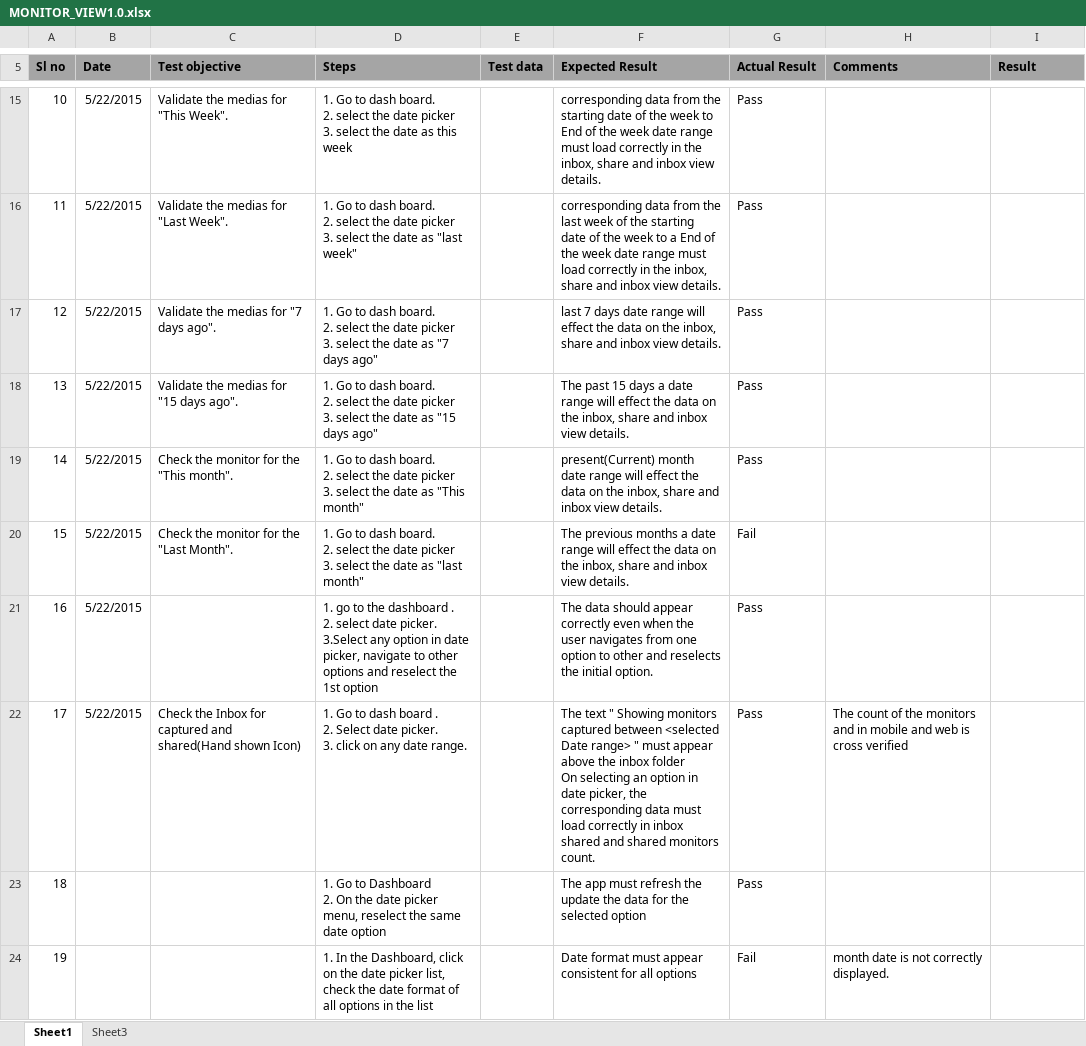
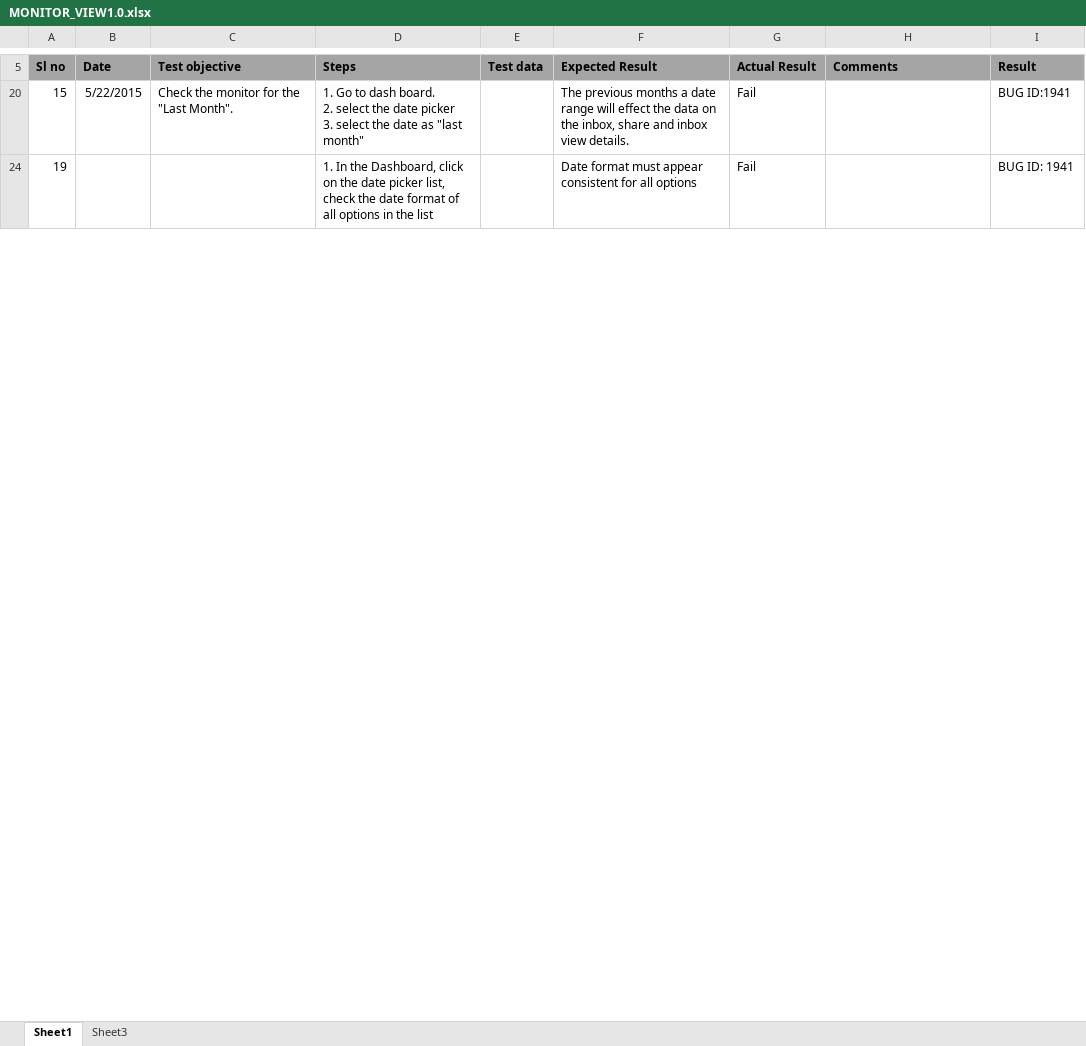
Before and after one commit to Snapooh/TESTING, an Excel workbook: MMS/Test Cases/MONITOR_VIEW/MONITOR_VIEW1.0.xlsx, sheet Sheet1, drawn as a sheet; only a part is shown, gaps mark what is left out; values as stored, in another font and other column widths than the file's, no borders; conditional formats not drawn; ↵ is a line break in a cell; the diff covers the shown part only; the diff names each change by its address in the sheet, - before the commit and + after, or states it on an @@ line.

Commit message:
Excel Sheet Updated

```diff
--- a/MMS/Test Cases/MONITOR_VIEW/MONITOR_VIEW1.0.xlsx (sheet Sheet1)
+++ b/MMS/Test Cases/MONITOR_VIEW/MONITOR_VIEW1.0.xlsx (sheet Sheet1)
@@ row 15 hidden: 10 | 5/22/2015 | Validate the medias for "This Week". | 1. Go to dash board. ↵ 2. select the date picker ↵ 3. select the date as this week |  | corresponding data from the starting date of the week to End of the week date range must load correctly in the inbox, share and inbox view details. | Pass @@
@@ row 16 hidden: 11 | 5/22/2015 | Validate the medias for "Last Week". | 1. Go to dash board. ↵ 2. select the date picker ↵ 3. select the date as "last week" |  | corresponding data from the last week of the starting date of the week to a End of the week date range must load correctly in the inbox, share and inbox view details. | Pass @@
@@ row 17 hidden: 12 | 5/22/2015 | Validate the medias for "7 days ago". | 1. Go to dash board. ↵ 2. select the date picker ↵ 3. select the date as "7 days ago" |  | last 7 days date range will effect the data on the inbox, share and inbox view details. | Pass @@
@@ row 18 hidden: 13 | 5/22/2015 | Validate the medias for "15 days ago". | 1. Go to dash board. ↵ 2. select the date picker ↵ 3. select the date as "15 days ago" |  | The past 15 days a date range will effect the data on the inbox, share and inbox view details. | Pass @@
@@ row 19 hidden: 14 | 5/22/2015 | Check the monitor for the "This month". | 1. Go to dash board. ↵ 2. select the date picker ↵ 3. select the date as "This month" |  | present(Current) month date range will effect the data on the inbox, share and inbox view details. | Pass @@
-I20 (Result): (empty)
+I20 (Result): BUG ID:1941
@@ row 21 hidden: 16 | 5/22/2015 |  | 1. go to the dashboard . ↵ 2. select date picker. ↵ 3.Select any option in date picker, navigate to other options and reselect the 1st option |  | The data should appear correctly even when the user navigates from one option to other and reselects the initial option. | Pass @@
@@ row 22 hidden: 17 | 5/22/2015 | Check the Inbox for captured and shared(Hand shown Icon) | 1. Go to dash board . ↵ 2. Select date picker. ↵ 3. click on any date range. |  | The text " Showing monitors captured between <selected Date range> " must appear above the inbox folder ↵ On selecting an option in date picker, the corresponding data must load correctly in inbox shared and shared monitors count. | Pass | The count of the monitors and in mobile and web is cross verified @@
@@ row 23 hidden: 18 |  |  | 1. Go to Dashboard ↵ 2. On the date picker menu, reselect the same date option |  | The app must refresh the update the data for the selected option | Pass @@
-H24 (Comments): month date is not correctly displayed.
+H24 (Comments): (empty)
-I24 (Result): (empty)
+I24 (Result): BUG ID: 1941
```
Also changed, not shown: 60 hidden or unhidden rows and 8 edited cells elsewhere in this sheet.
